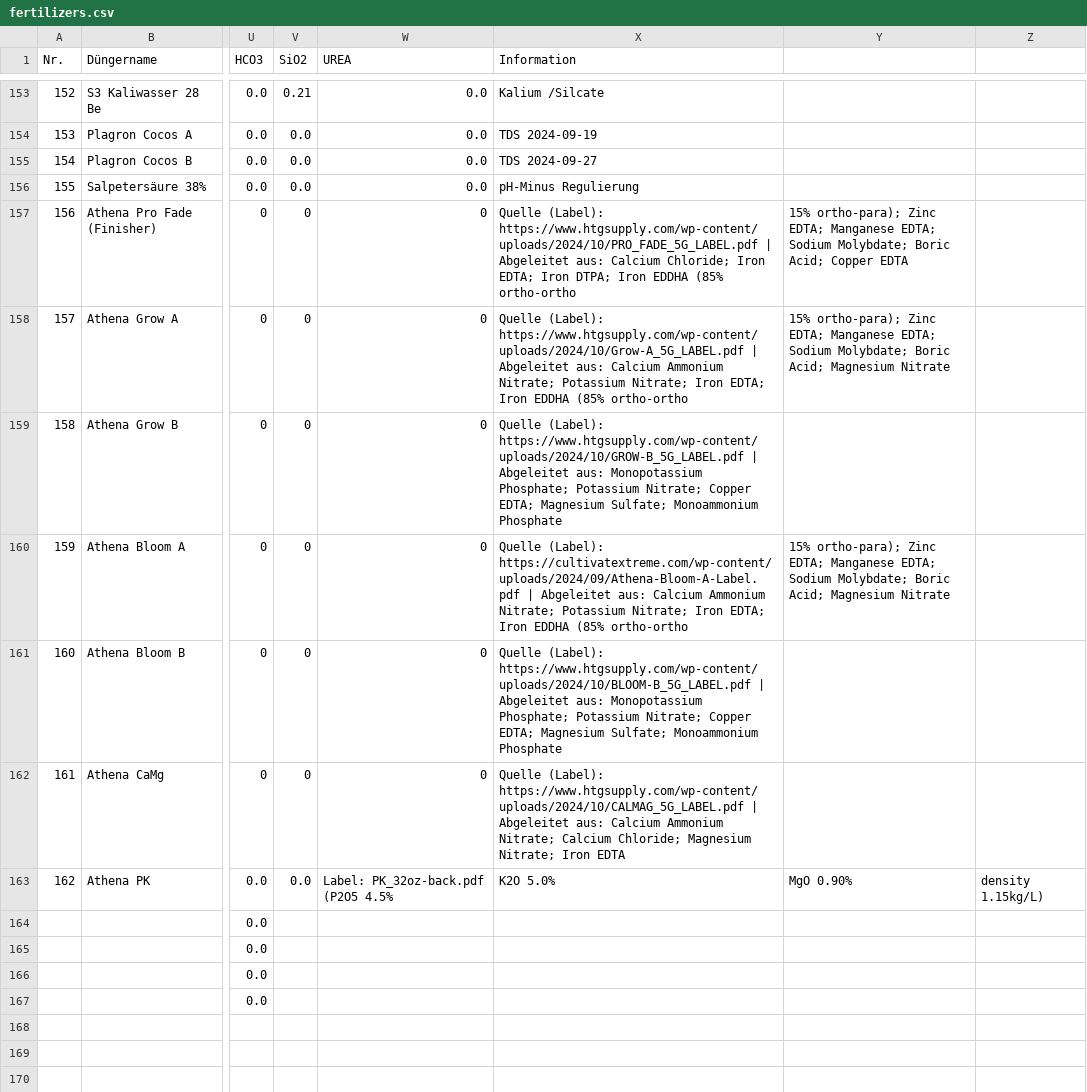
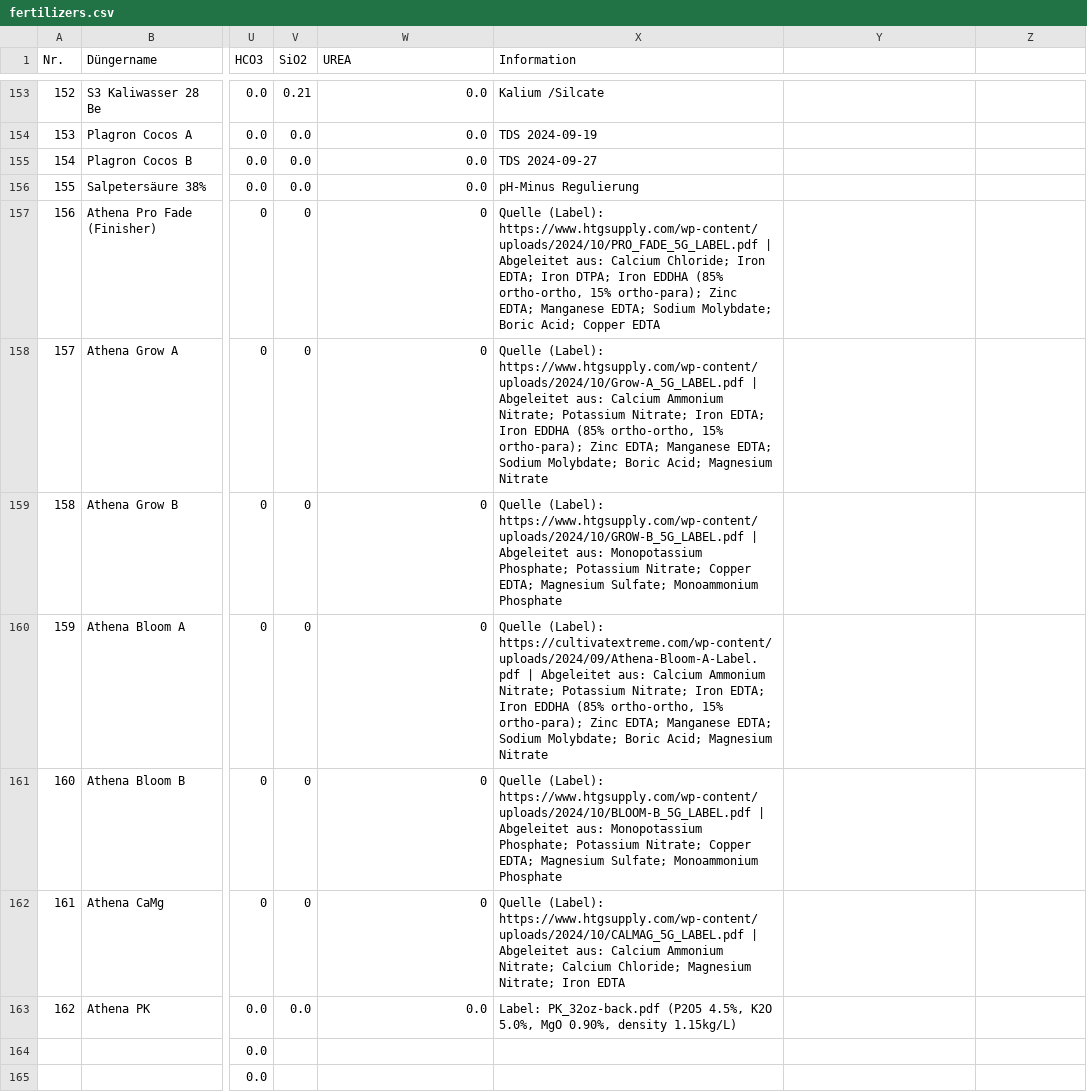
Before and after one commit to onethree7/Horticalc, a CSV file: data/fertilizers.csv, drawn as a sheet; only a part is shown, gaps mark what is left out; the shorter side is filled out with more unchanged rows; the diff names each change by its address in the sheet, - before the commit and + after, or states it on an @@ line.

Commit message:
Fix fertilizer CSV information quoting

```diff
--- a/data/fertilizers.csv
+++ b/data/fertilizers.csv
-X157 (Information): …EDDHA (85% ortho-ortho
+X157 (Information): …EDDHA (85% ortho-ortho, 15% ortho-para); Zinc EDTA; Manganese EDTA; Sodium Molybdate; Boric Acid; Copper EDTA
-Y157: 15% ortho-para); Zinc EDTA; Manganese EDTA; Sodium Molybdate; Boric Acid; Copper EDTA
+Y157: (empty)
-X158 (Information): …EDDHA (85% ortho-ortho
+X158 (Information): …EDDHA (85% ortho-ortho, 15% ortho-para); Zinc EDTA; Manganese EDTA; Sodium Molybdate; Boric Acid; Magnesium Nitrate
-Y158: 15% ortho-para); Zinc EDTA; Manganese EDTA; Sodium Molybdate; Boric Acid; Magnesium Nitrate
+Y158: (empty)
-X160 (Information): …EDDHA (85% ortho-ortho
+X160 (Information): …EDDHA (85% ortho-ortho, 15% ortho-para); Zinc EDTA; Manganese EDTA; Sodium Molybdate; Boric Acid; Magnesium Nitrate
-Y160: 15% ortho-para); Zinc EDTA; Manganese EDTA; Sodium Molybdate; Boric Acid; Magnesium Nitrate
+Y160: (empty)
-W163 (UREA): Label: PK_32oz-back.pdf (P2O5 4.5%
+W163 (UREA): 0.0
-X163 (Information): K2O 5.0%
+X163 (Information): Label: PK_32oz-back.pdf (P2O5 4.5%, K2O 5.0%, MgO 0.90%, density 1.15kg/L)
-Y163: MgO 0.90%
+Y163: (empty)
-Z163: density 1.15kg/L)
+Z163: (empty)
```
